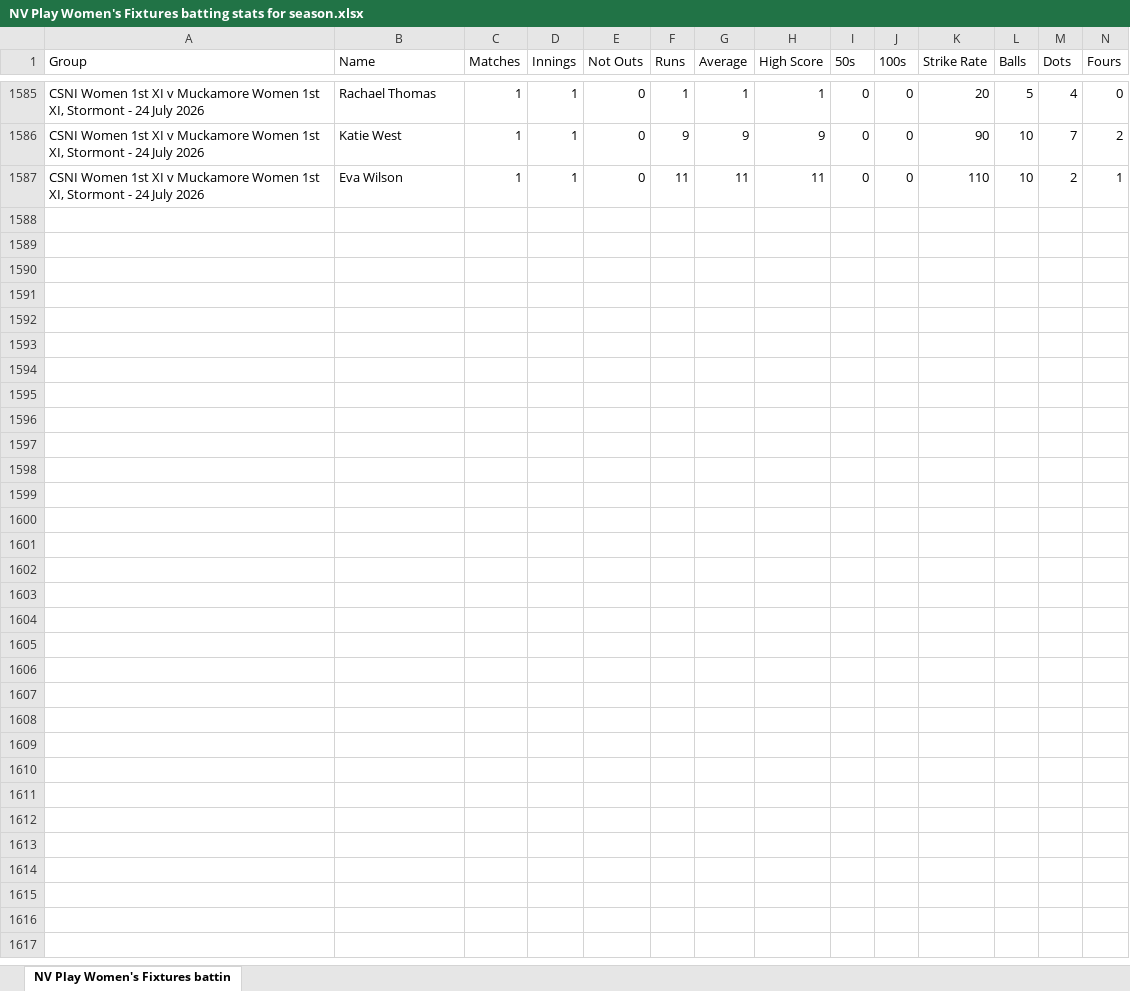
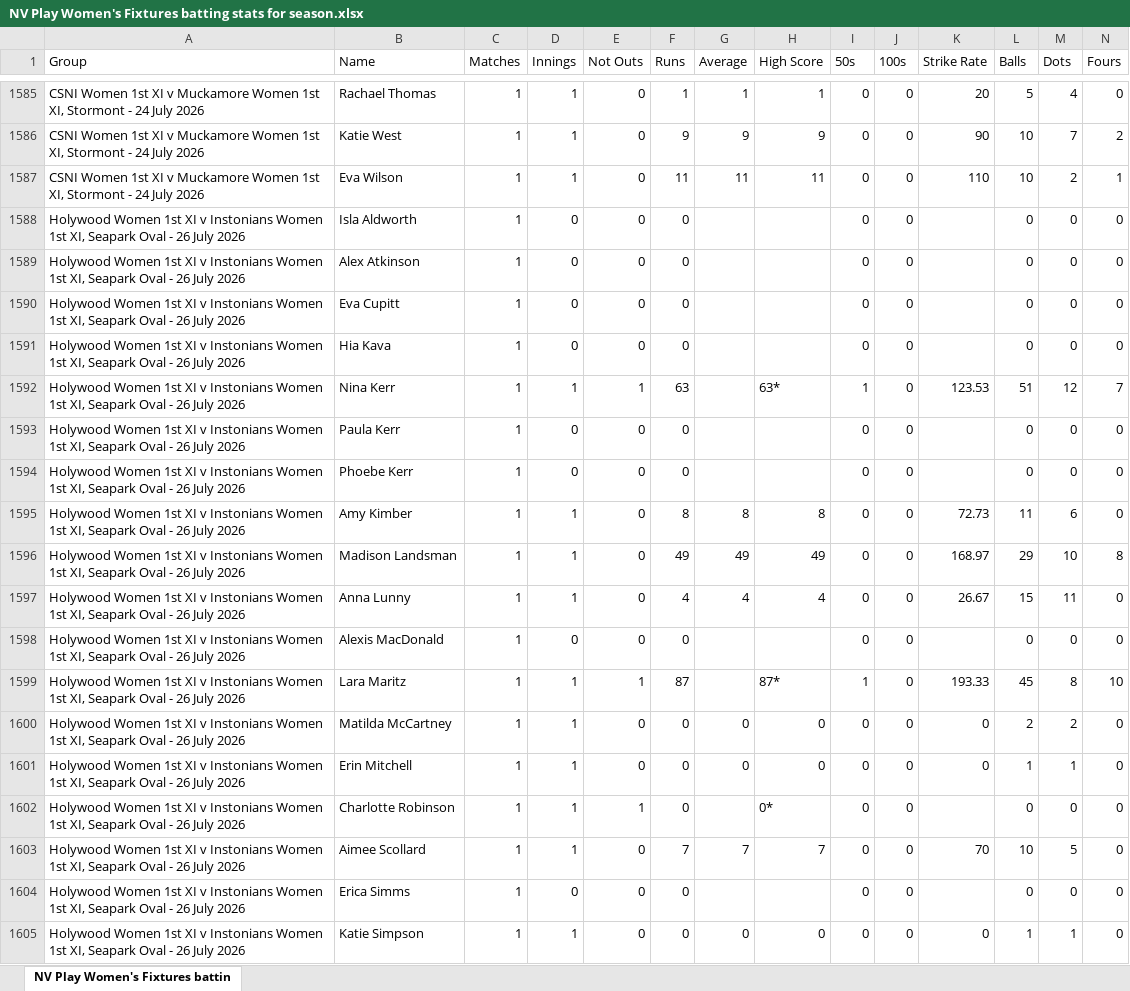
Before and after one commit to wyliemckinty/NCU-Cricket-Stats, an Excel workbook: NV Play Women's Fixtures batting stats for season.xlsx, sheet NV Play Women's Fixtures battin, drawn as a sheet; only a part is shown, gaps mark what is left out; values as stored, in another font and other column widths than the file's, no borders; rows hold the shown columns only; the diff covers the shown part only; the diff names each change by its address in the sheet, - before the commit and + after, or states it on an @@ line.

```diff
--- a/NV Play Women's Fixtures batting stats for season.xlsx (sheet NV Play Women's Fixtures battin)
+++ b/NV Play Women's Fixtures batting stats for season.xlsx (sheet NV Play Women's Fixtures battin)
+row 1588: Holywood Women 1st XI v Instonians Women 1st XI, Seapark Oval - 26 July 2026 | Isla Aldworth | 1 | 0 | 0 | 0 |  |  | 0 | 0 |  | 0 | 0 | 0
+row 1589: Holywood Women 1st XI v Instonians Women 1st XI, Seapark Oval - 26 July 2026 | Alex Atkinson | 1 | 0 | 0 | 0 |  |  | 0 | 0 |  | 0 | 0 | 0
+row 1590: Holywood Women 1st XI v Instonians Women 1st XI, Seapark Oval - 26 July 2026 | Eva Cupitt | 1 | 0 | 0 | 0 |  |  | 0 | 0 |  | 0 | 0 | 0
+row 1591: Holywood Women 1st XI v Instonians Women 1st XI, Seapark Oval - 26 July 2026 | Hia Kava | 1 | 0 | 0 | 0 |  |  | 0 | 0 |  | 0 | 0 | 0
+row 1592: Holywood Women 1st XI v Instonians Women 1st XI, Seapark Oval - 26 July 2026 | Nina Kerr | 1 | 1 | 1 | 63 |  | 63* | 1 | 0 | 123.53 | 51 | 12 | 7
+row 1593: Holywood Women 1st XI v Instonians Women 1st XI, Seapark Oval - 26 July 2026 | Paula Kerr | 1 | 0 | 0 | 0 |  |  | 0 | 0 |  | 0 | 0 | 0
+row 1594: Holywood Women 1st XI v Instonians Women 1st XI, Seapark Oval - 26 July 2026 | Phoebe Kerr | 1 | 0 | 0 | 0 |  |  | 0 | 0 |  | 0 | 0 | 0
+row 1595: Holywood Women 1st XI v Instonians Women 1st XI, Seapark Oval - 26 July 2026 | Amy Kimber | 1 | 1 | 0 | 8 | 8 | 8 | 0 | 0 | 72.73 | 11 | 6 | 0
+row 1596: Holywood Women 1st XI v Instonians Women 1st XI, Seapark Oval - 26 July 2026 | Madison Landsman | 1 | 1 | 0 | 49 | 49 | 49 | 0 | 0 | 168.97 | 29 | 10 | 8
+row 1597: Holywood Women 1st XI v Instonians Women 1st XI, Seapark Oval - 26 July 2026 | Anna Lunny | 1 | 1 | 0 | 4 | 4 | 4 | 0 | 0 | 26.67 | 15 | 11 | 0
+row 1598: Holywood Women 1st XI v Instonians Women 1st XI, Seapark Oval - 26 July 2026 | Alexis MacDonald | 1 | 0 | 0 | 0 |  |  | 0 | 0 |  | 0 | 0 | 0
+row 1599: Holywood Women 1st XI v Instonians Women 1st XI, Seapark Oval - 26 July 2026 | Lara Maritz | 1 | 1 | 1 | 87 |  | 87* | 1 | 0 | 193.33 | 45 | 8 | 10
+row 1600: Holywood Women 1st XI v Instonians Women 1st XI, Seapark Oval - 26 July 2026 | Matilda McCartney | 1 | 1 | 0 | 0 | 0 | 0 | 0 | 0 | 0 | 2 | 2 | 0
+row 1601: Holywood Women 1st XI v Instonians Women 1st XI, Seapark Oval - 26 July 2026 | Erin Mitchell | 1 | 1 | 0 | 0 | 0 | 0 | 0 | 0 | 0 | 1 | 1 | 0
+row 1602: Holywood Women 1st XI v Instonians Women 1st XI, Seapark Oval - 26 July 2026 | Charlotte Robinson | 1 | 1 | 1 | 0 |  | 0* | 0 | 0 |  | 0 | 0 | 0
+row 1603: Holywood Women 1st XI v Instonians Women 1st XI, Seapark Oval - 26 July 2026 | Aimee Scollard | 1 | 1 | 0 | 7 | 7 | 7 | 0 | 0 | 70 | 10 | 5 | 0
+row 1604: Holywood Women 1st XI v Instonians Women 1st XI, Seapark Oval - 26 July 2026 | Erica Simms | 1 | 0 | 0 | 0 |  |  | 0 | 0 |  | 0 | 0 | 0
+row 1605: Holywood Women 1st XI v Instonians Women 1st XI, Seapark Oval - 26 July 2026 | Katie Simpson | 1 | 1 | 0 | 0 | 0 | 0 | 0 | 0 | 0 | 1 | 1 | 0
```
Also changed, not shown: 48 added rows elsewhere in this sheet, NV Play NCU League and Saturday Cup bowling stats for season.xlsx, NV Play Women's Fixtures bowling stats for season.xlsx, 1 other file.
